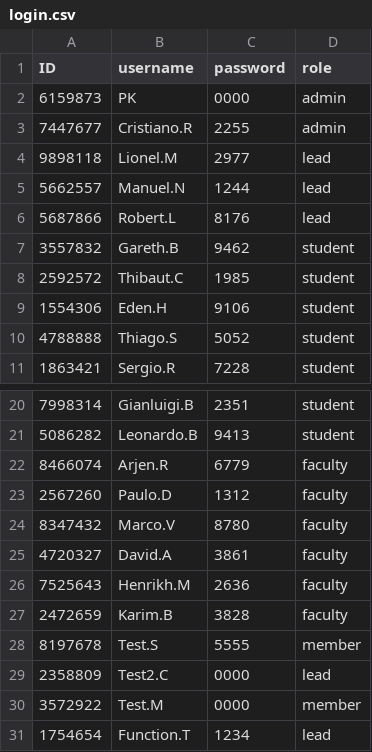
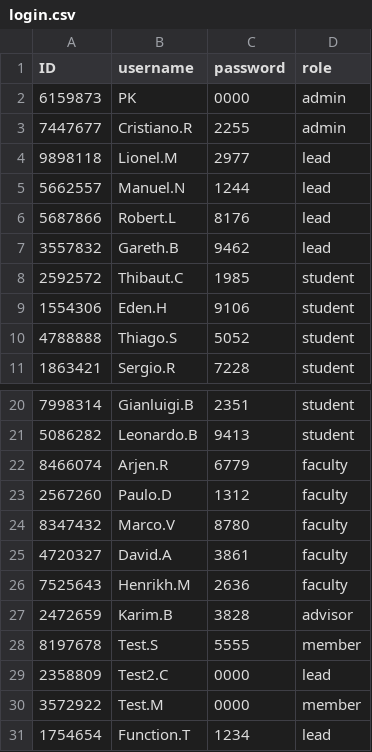
Before and after one commit to PeanutPK/final_project, a CSV file: login.csv, drawn as a sheet; only a part is shown, gaps mark what is left out.

```diff
--- a/login.csv
+++ b/login.csv
@@ -6,3 +6,3 @@ ID,username,password,role
 5687866,Robert.L,8176,lead
-3557832,Gareth.B,9462,student
+3557832,Gareth.B,9462,lead
 2592572,Thibaut.C,1985,student
@@ -26,3 +26,3 @@ ID,username,password,role
 7525643,Henrikh.M,2636,faculty
-2472659,Karim.B,3828,faculty
+2472659,Karim.B,3828,advisor
 8197678,Test.S,5555,member
```
Also changed, not shown: Project.csv, 2 other files.
